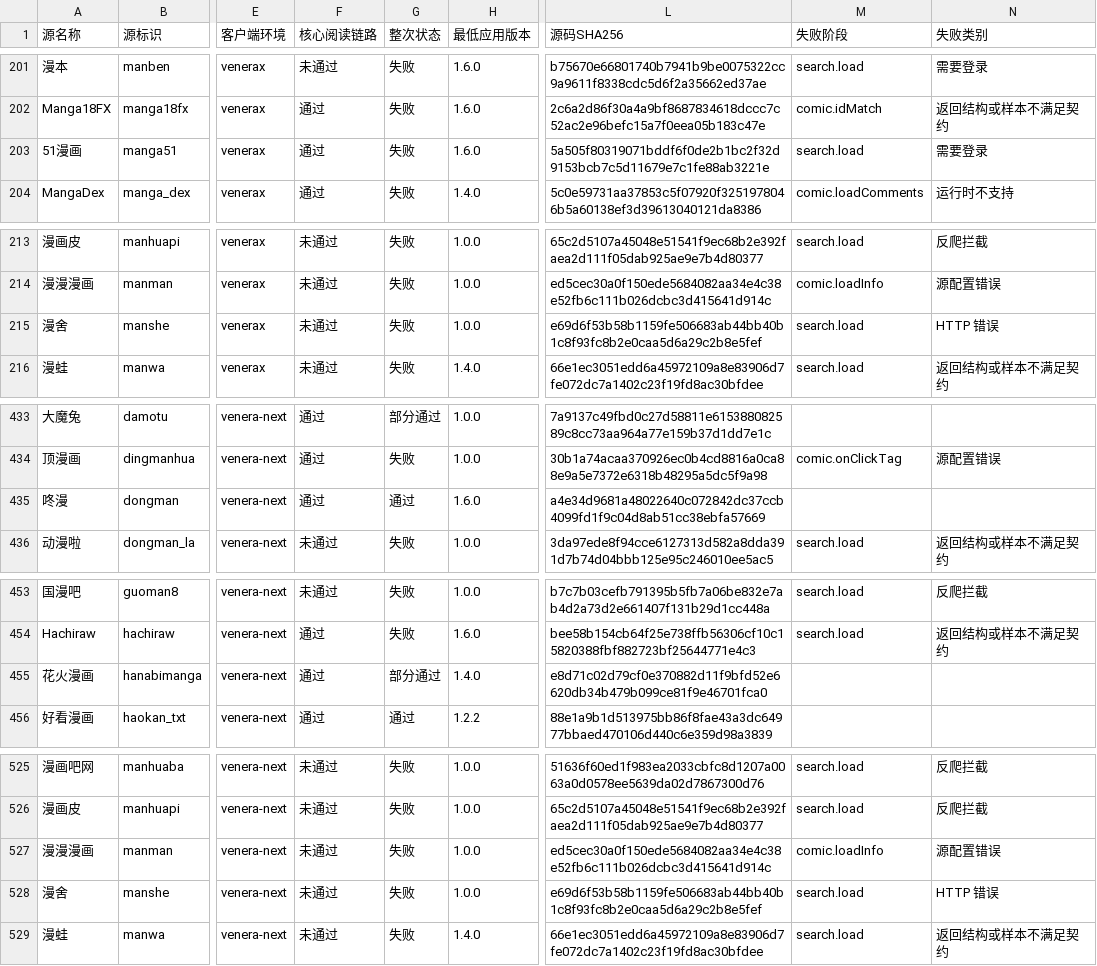
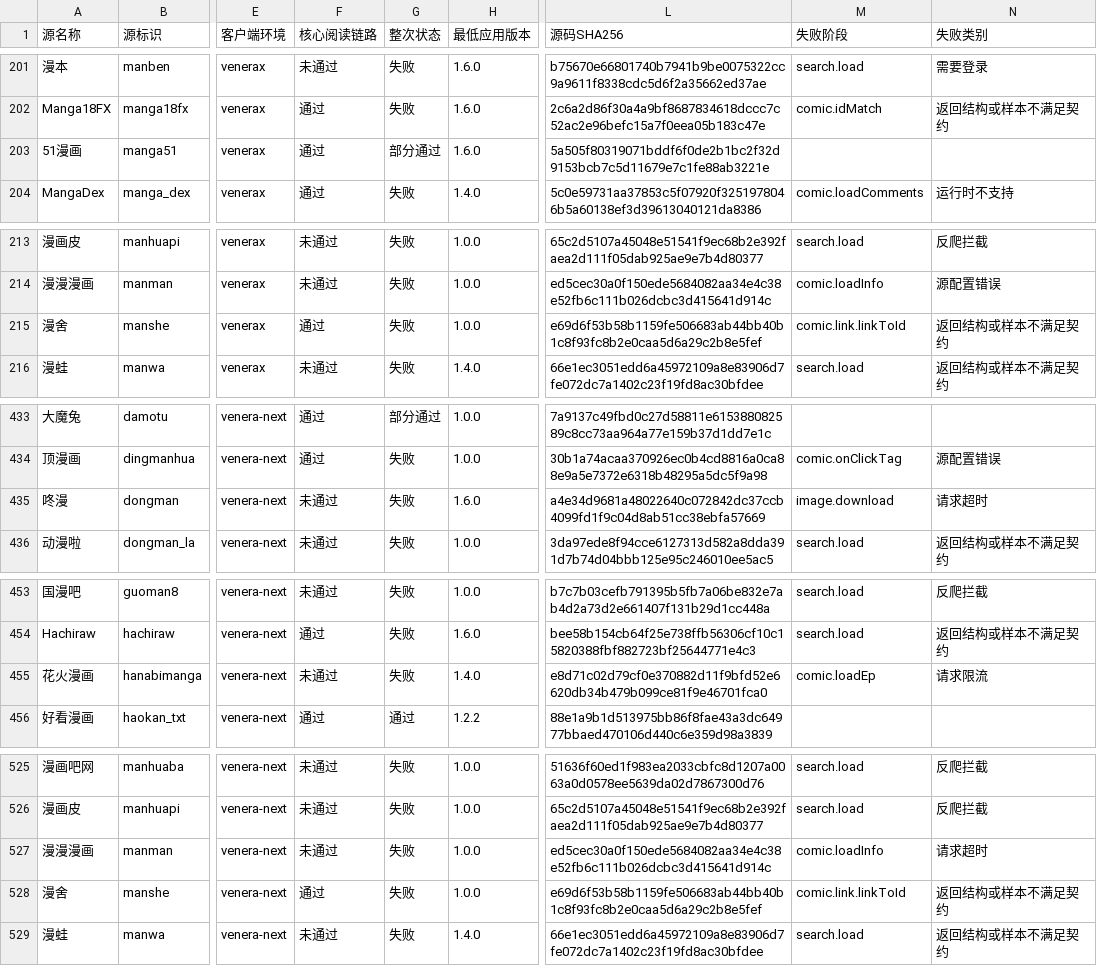
Before and after one commit to laincat/vensrc, a CSV file: data/client-compatibility.zh.csv, drawn as a sheet; only a part is shown, gaps mark what is left out; the diff covers the shown part only; the diff names each change by its address in the sheet, - before the commit and + after, or states it on an @@ line.

```diff
--- a/data/client-compatibility.zh.csv
+++ b/data/client-compatibility.zh.csv
-G203 (整次状态): 失败
+G203 (整次状态): 部分通过
-M203 (失败阶段): search.load
+M203 (失败阶段): (empty)
-N203 (失败类别): 需要登录
+N203 (失败类别): (empty)
-F215 (核心阅读链路): 未通过
+F215 (核心阅读链路): 通过
-M215 (失败阶段): search.load
+M215 (失败阶段): comic.link.linkToId
-N215 (失败类别): HTTP 错误
+N215 (失败类别): 返回结构或样本不满足契约
-F435 (核心阅读链路): 通过
+F435 (核心阅读链路): 未通过
-G435 (整次状态): 通过
+G435 (整次状态): 失败
-M435 (失败阶段): (empty)
+M435 (失败阶段): image.download
-N435 (失败类别): (empty)
+N435 (失败类别): 请求超时
-F455 (核心阅读链路): 通过
+F455 (核心阅读链路): 未通过
-G455 (整次状态): 部分通过
+G455 (整次状态): 失败
-M455 (失败阶段): (empty)
+M455 (失败阶段): comic.loadEp
-N455 (失败类别): (empty)
+N455 (失败类别): 请求限流
-N527 (失败类别): 源配置错误
+N527 (失败类别): 请求超时
-F528 (核心阅读链路): 未通过
+F528 (核心阅读链路): 通过
-M528 (失败阶段): search.load
+M528 (失败阶段): comic.link.linkToId
-N528 (失败类别): HTTP 错误
+N528 (失败类别): 返回结构或样本不满足契约
```
Also changed, not shown: 45 edited cells elsewhere in this file, data/sources.zh.csv, 13 other files.
